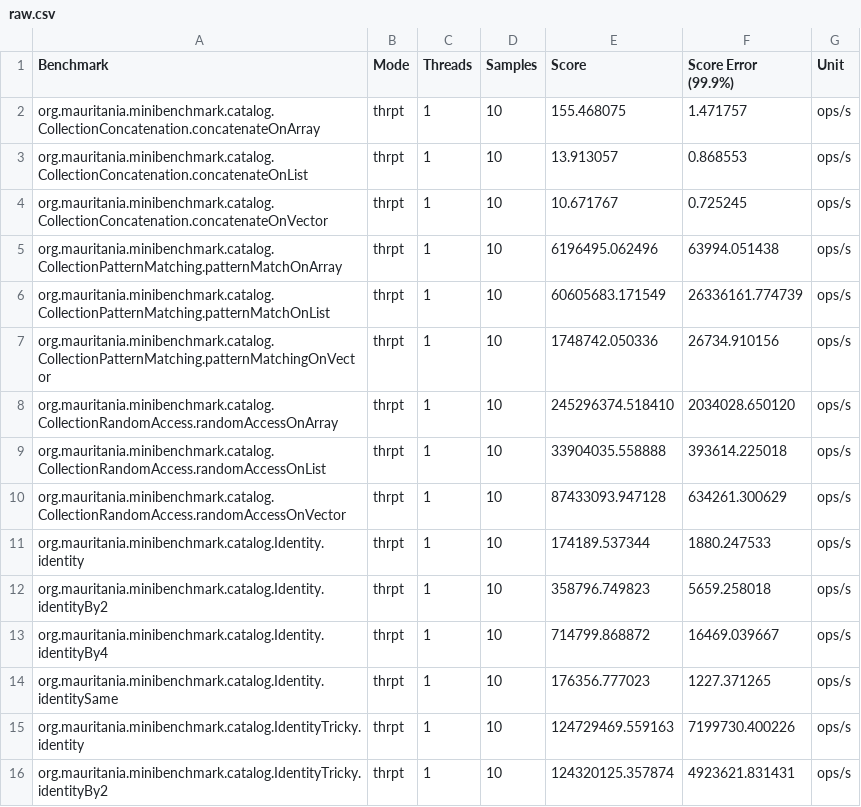
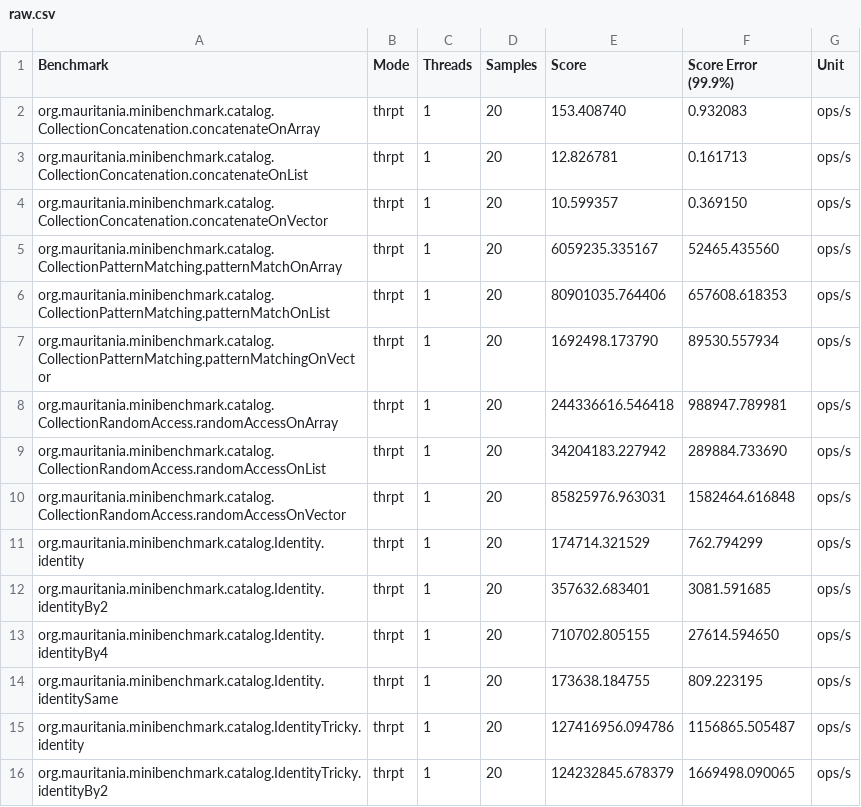
Before and after one commit to mauriciojost/scala-benchmark, a CSV file: report/input/raw.csv, drawn as a sheet; only a part is shown; the diff covers the shown part only.

```diff
--- a/report/input/raw.csv
+++ b/report/input/raw.csv
@@ -1,16 +1,16 @@
 "Benchmark","Mode","Threads","Samples","Score","Score Error (99.9%)","Unit"
-"org.mauritania.minibenchmark.catalog.CollectionConcatenation.concatenateOnArray","thrpt",1,10,155.468075,1.471757,"ops/s"
-"org.mauritania.minibenchmark.catalog.CollectionConcatenation.concatenateOnList","thrpt",1,10,13.913057,0.868553,"ops/s"
-"org.mauritania.minibenchmark.catalog.CollectionConcatenation.concatenateOnVector","thrpt",1,10,10.671767,0.725245,"ops/s"
-"org.mauritania.minibenchmark.catalog.CollectionPatternMatching.patternMatchOnArray","thrpt",1,10,6196495.062496,63994.051438,"ops/s"
-"org.mauritania.minibenchmark.catalog.CollectionPatternMatching.patternMatchOnList","thrpt",1,10,60605683.171549,26336161.774739,"ops/s"
-"org.mauritania.minibenchmark.catalog.CollectionPatternMatching.patternMatchingOnVector","thrpt",1,10,1748742.050336,26734.910156,"ops/s"
-"org.mauritania.minibenchmark.catalog.CollectionRandomAccess.randomAccessOnArray","thrpt",1,10,245296374.518410,2034028.650120,"ops/s"
-"org.mauritania.minibenchmark.catalog.CollectionRandomAccess.randomAccessOnList","thrpt",1,10,33904035.558888,393614.225018,"ops/s"
-"org.mauritania.minibenchmark.catalog.CollectionRandomAccess.randomAccessOnVector","thrpt",1,10,87433093.947128,634261.300629,"ops/s"
-"org.mauritania.minibenchmark.catalog.Identity.identity","thrpt",1,10,174189.537344,1880.247533,"ops/s"
-"org.mauritania.minibenchmark.catalog.Identity.identityBy2","thrpt",1,10,358796.749823,5659.258018,"ops/s"
-"org.mauritania.minibenchmark.catalog.Identity.identityBy4","thrpt",1,10,714799.868872,16469.039667,"ops/s"
-"org.mauritania.minibenchmark.catalog.Identity.identitySame","thrpt",1,10,176356.777023,1227.371265,"ops/s"
-"org.mauritania.minibenchmark.catalog.IdentityTricky.identity","thrpt",1,10,124729469.559163,7199730.400226,"ops/s"
-"org.mauritania.minibenchmark.catalog.IdentityTricky.identityBy2","thrpt",1,10,124320125.357874,4923621.831431,"ops/s"
+"org.mauritania.minibenchmark.catalog.CollectionConcatenation.concatenateOnArray","thrpt",1,20,153.408740,0.932083,"ops/s"
+"org.mauritania.minibenchmark.catalog.CollectionConcatenation.concatenateOnList","thrpt",1,20,12.826781,0.161713,"ops/s"
+"org.mauritania.minibenchmark.catalog.CollectionConcatenation.concatenateOnVector","thrpt",1,20,10.599357,0.369150,"ops/s"
+"org.mauritania.minibenchmark.catalog.CollectionPatternMatching.patternMatchOnArray","thrpt",1,20,6059235.335167,52465.435560,"ops/s"
+"org.mauritania.minibenchmark.catalog.CollectionPatternMatching.patternMatchOnList","thrpt",1,20,80901035.764406,657608.618353,"ops/s"
+"org.mauritania.minibenchmark.catalog.CollectionPatternMatching.patternMatchingOnVector","thrpt",1,20,1692498.173790,89530.557934,"ops/s"
+"org.mauritania.minibenchmark.catalog.CollectionRandomAccess.randomAccessOnArray","thrpt",1,20,244336616.546418,988947.789981,"ops/s"
+"org.mauritania.minibenchmark.catalog.CollectionRandomAccess.randomAccessOnList","thrpt",1,20,34204183.227942,289884.733690,"ops/s"
+"org.mauritania.minibenchmark.catalog.CollectionRandomAccess.randomAccessOnVector","thrpt",1,20,85825976.963031,1582464.616848,"ops/s"
+"org.mauritania.minibenchmark.catalog.Identity.identity","thrpt",1,20,174714.321529,762.794299,"ops/s"
+"org.mauritania.minibenchmark.catalog.Identity.identityBy2","thrpt",1,20,357632.683401,3081.591685,"ops/s"
+"org.mauritania.minibenchmark.catalog.Identity.identityBy4","thrpt",1,20,710702.805155,27614.594650,"ops/s"
+"org.mauritania.minibenchmark.catalog.Identity.identitySame","thrpt",1,20,173638.184755,809.223195,"ops/s"
+"org.mauritania.minibenchmark.catalog.IdentityTricky.identity","thrpt",1,20,127416956.094786,1156865.505487,"ops/s"
+"org.mauritania.minibenchmark.catalog.IdentityTricky.identityBy2","thrpt",1,20,124232845.678379,1669498.090065,"ops/s"
```
Also changed, not shown: 2 added rows and 24 edited cells elsewhere in this file, 3 other files.
